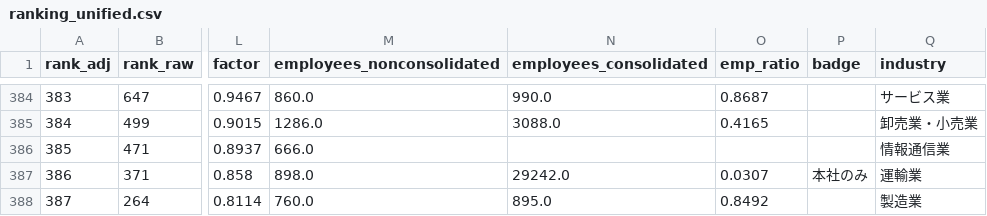
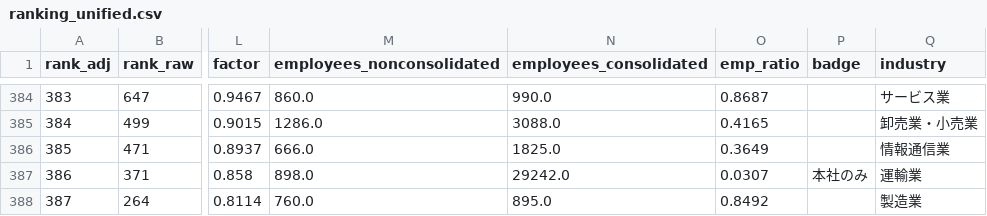
Before and after one commit to varmil/nenshu, a CSV file: pipeline/data/ranking_unified.csv, drawn as a sheet; only a part is shown, gaps mark what is left out; the diff names each change by its address in the sheet, - before the commit and + after, or states it on an @@ line.

Commit message:
連結従業員数を IFRS 用の要素からも取り、稼ぐ力の推移の分母の取りこぼしを直す (#909)
IFRS の書類は連結の従業員数を NumberOfEmployees ではなく IFRS 用の要素にだけ書くことがあり、
取りこぼして単体の従業員数で経常利益を割っていた（ソフトバンクグループ 2017年が 144億円/人）。
代わりの要素を拾い、performance_history.csv（24行・16社）・ranking_unified.csv（テクマトリックス）・
web/public/data/ を作り直した。テクマトリックスの要約と分析は、材料の稼ぐ力が変わったので書き直した。

Closes #905

```diff
--- a/pipeline/data/ranking_unified.csv
+++ b/pipeline/data/ranking_unified.csv
-N386 (employees_consolidated): (empty)
+N386 (employees_consolidated): 1825.0
-O386 (emp_ratio): (empty)
+O386 (emp_ratio): 0.3649
```
Also changed, not shown: 14 other files.
